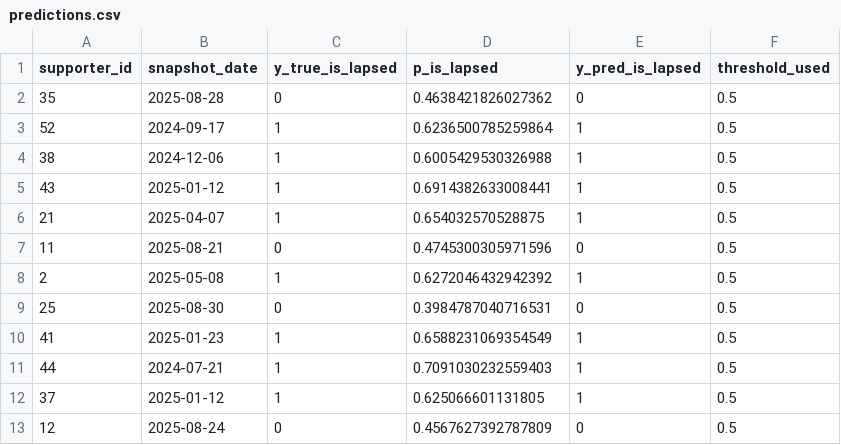
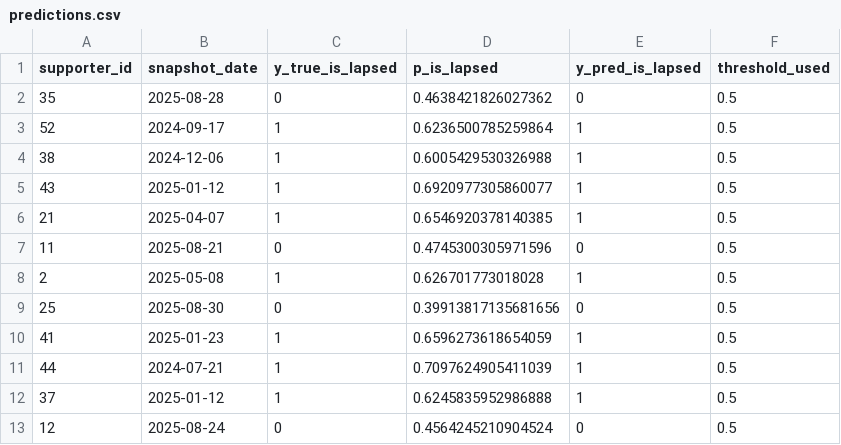
Before and after one commit to Carson51-IS/Intex-3-13, a CSV file: ml-outputs/donor-churn-prediction/predictions.csv, drawn as a sheet.

```diff
--- a/ml-outputs/donor-churn-prediction/predictions.csv
+++ b/ml-outputs/donor-churn-prediction/predictions.csv
@@ -4,10 +4,10 @@ supporter_id,snapshot_date,y_true_is_lapsed,p_is_lapsed,y_pred_is_lapsed,thresho
 38,2024-12-06,1,0.6005429530326988,1,0.5
-43,2025-01-12,1,0.6914382633008441,1,0.5
-21,2025-04-07,1,0.654032570528875,1,0.5
+43,2025-01-12,1,0.6920977305860077,1,0.5
+21,2025-04-07,1,0.6546920378140385,1,0.5
 11,2025-08-21,0,0.4745300305971596,0,0.5
-2,2025-05-08,1,0.6272046432942392,1,0.5
-25,2025-08-30,0,0.3984787040716531,0,0.5
-41,2025-01-23,1,0.6588231069354549,1,0.5
-44,2024-07-21,1,0.7091030232559403,1,0.5
-37,2025-01-12,1,0.625066601131805,1,0.5
-12,2025-08-24,0,0.4567627392787809,0,0.5
+2,2025-05-08,1,0.626701773018028,1,0.5
+25,2025-08-30,0,0.39913817135681656,0,0.5
+41,2025-01-23,1,0.6596273618654059,1,0.5
+44,2024-07-21,1,0.7097624905411039,1,0.5
+37,2025-01-12,1,0.6245835952986888,1,0.5
+12,2025-08-24,0,0.4564245210904524,0,0.5
```
Also changed, not shown: ml-outputs/social-donation-lift/predictions.csv, ml-outputs/social-donation-lift/recommended_windows.csv, 10 other files.
